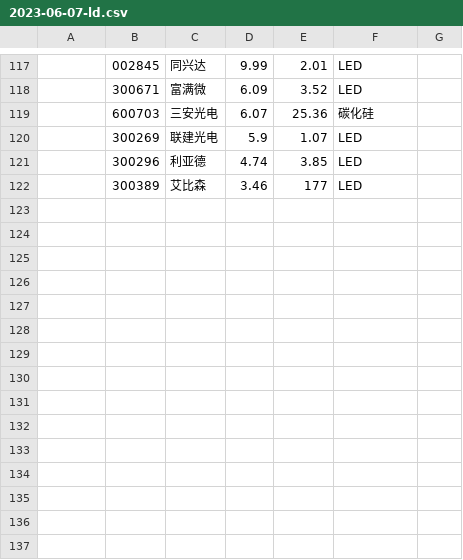
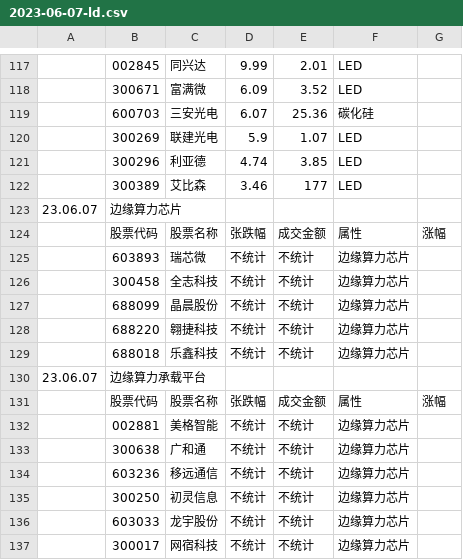
Before and after one commit to 2022xiaohu/2022xiaohu.github.io, a CSV file: data/2023-06-07-ld.csv, drawn as a sheet; only a part is shown, gaps mark what is left out; the diff names each change by its address in the sheet, - before the commit and + after, or states it on an @@ line.

Commit message:
Update 2023-06-07-ld.csv

```diff
--- a/data/2023-06-07-ld.csv
+++ b/data/2023-06-07-ld.csv
+row 123: 23.06.07 | 边缘算力芯片
+row 124:  | 股票代码 | 股票名称 | 张跌幅 | 成交金额 | 属性 | 涨幅
+row 125:  | 603893 | 瑞芯微 | 不统计 | 不统计 | 边缘算力芯片
+row 126:  | 300458 | 全志科技 | 不统计 | 不统计 | 边缘算力芯片
+row 127:  | 688099 | 晶晨股份 | 不统计 | 不统计 | 边缘算力芯片
+row 128:  | 688220 | 翱捷科技 | 不统计 | 不统计 | 边缘算力芯片
+row 129:  | 688018 | 乐鑫科技 | 不统计 | 不统计 | 边缘算力芯片
+row 130: 23.06.07 | 边缘算力承载平台
+row 131:  | 股票代码 | 股票名称 | 张跌幅 | 成交金额 | 属性 | 涨幅
+row 132:  | 002881 | 美格智能 | 不统计 | 不统计 | 边缘算力芯片
+row 133:  | 300638 | 广和通 | 不统计 | 不统计 | 边缘算力芯片
+row 134:  | 603236 | 移远通信 | 不统计 | 不统计 | 边缘算力芯片
+row 135:  | 300250 | 初灵信息 | 不统计 | 不统计 | 边缘算力芯片
+row 136:  | 603033 | 龙宇股份 | 不统计 | 不统计 | 边缘算力芯片
+row 137:  | 300017 | 网宿科技 | 不统计 | 不统计 | 边缘算力芯片
```
